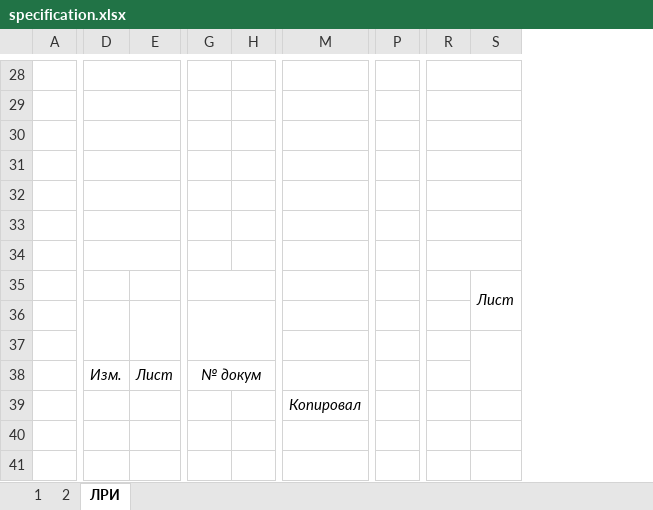
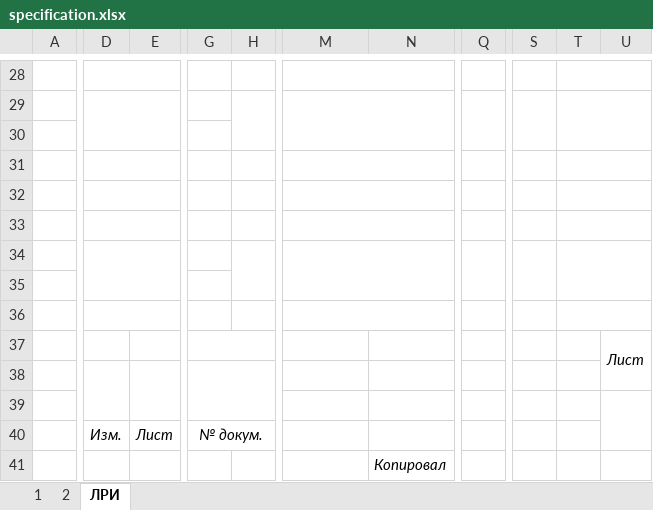
Before and after one commit to Cyclone-Nov/DocGOST, an Excel workbook: ExcelExport/Templates/specification.xlsx, sheet ЛРИ, drawn as a sheet; only a part is shown, gaps mark what is left out; values as stored, in another font and other column widths than the file's, no borders; removed rows and columns are numbered as before the commit, all else as after; rows hold the shown columns only; the diff covers the shown part only; the diff names each change by its address in the sheet, - before the commit and + after, or states it on an @@ line.

Commit message:
fix export specification to excel

```diff
--- a/ExcelExport/Templates/specification.xlsx (sheet ЛРИ)
+++ b/ExcelExport/Templates/specification.xlsx (sheet ЛРИ)
-column G, row 38: № докум
-column H, empty
+column G, row 40: № докум.
+column H, empty
+column N, row 41: Копировал
-column P, empty
+column Q, empty
+column S, empty
+M28:N28 merged
-D29:E29 merged
+D29:E30 merged
+M29:N30 merged
-R29:S29 merged
+T29:U30 merged
-D30:E30 merged
-R30:S30 merged
+M31:N31 merged
+M32:N32 merged
+M33:N33 merged
+row 34: (empty)
-D34:E34 merged
-R34:S34 merged
+row 36: (empty)
-M41: Копировал
+M41: (empty)
-M39:N39 merged
```
Also changed, not shown: 3 added rows, 3 removed rows, 3 edited cells, cell formats and merged cells elsewhere in this sheet, sheet 2, sheet 1, 3 other files.
